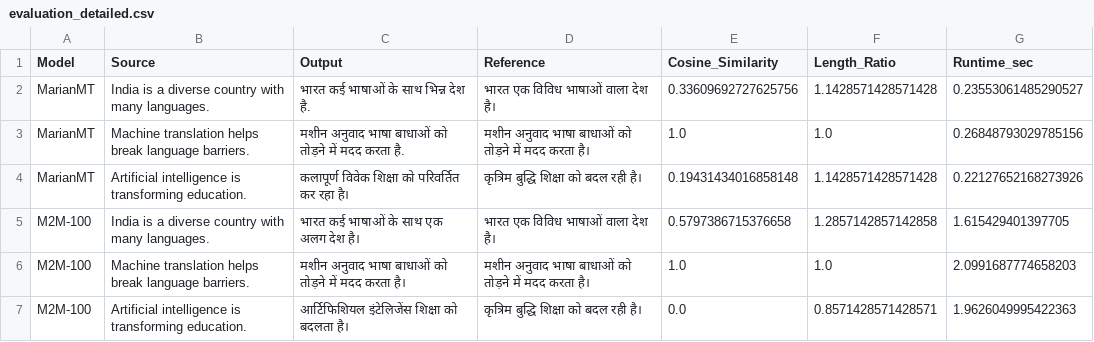
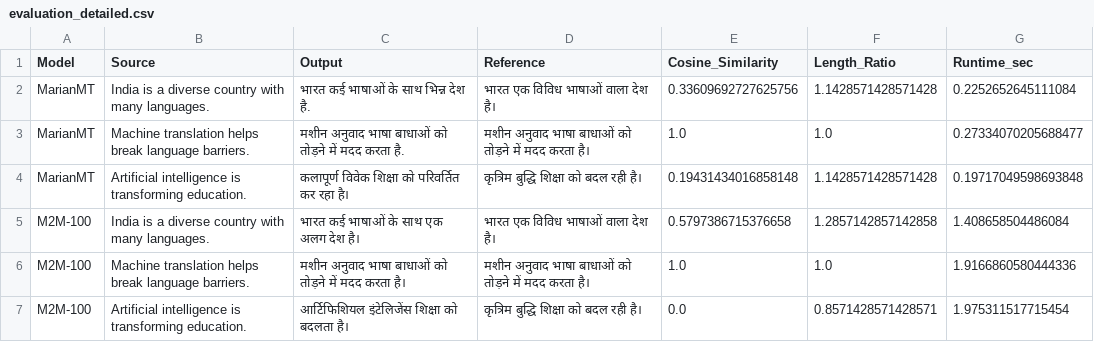
Before and after one commit to pranavkagrawal02/LanguageTranslationSystem, a CSV file: evaluation_detailed.csv, drawn as a sheet.

```diff
--- a/evaluation_detailed.csv
+++ b/evaluation_detailed.csv
@@ -1,7 +1,7 @@
 Model,Source,Output,Reference,Cosine_Similarity,Length_Ratio,Runtime_sec
-MarianMT,India is a diverse country with many languages.,भारत कई भाषाओं के साथ भिन्न देश है.,भारत एक विविध भाषाओं वाला देश है।,0.33609692727625756,1.1428571428571428,0.23553061485290527
-MarianMT,Machine translation helps break language barriers.,मशीन अनुवाद भाषा बाधाओं को तोड़ने में मदद करता है.,मशीन अनुवाद भाषा बाधाओं को तोड़ने में मदद करता है।,1.0,1.0,0.26848793029785156
-MarianMT,Artificial intelligence is transforming education.,कलापूर्ण विवेक शिक्षा को परिवर्तित कर रहा है।,कृत्रिम बुद्धि शिक्षा को बदल रही है।,0.19431434016858148,1.1428571428571428,0.22127652168273926
-M2M-100,India is a diverse country with many languages.,भारत कई भाषाओं के साथ एक अलग देश है।,भारत एक विविध भाषाओं वाला देश है।,0.5797386715376658,1.2857142857142858,1.615429401397705
-M2M-100,Machine translation helps break language barriers.,मशीन अनुवाद भाषा बाधाओं को तोड़ने में मदद करता है।,मशीन अनुवाद भाषा बाधाओं को तोड़ने में मदद करता है।,1.0,1.0,2.0991687774658203
-M2M-100,Artificial intelligence is transforming education.,आर्टिफिशियल इंटेलिजेंस शिक्षा को बदलता है।,कृत्रिम बुद्धि शिक्षा को बदल रही है।,0.0,0.8571428571428571,1.9626049995422363
+MarianMT,India is a diverse country with many languages.,भारत कई भाषाओं के साथ भिन्न देश है.,भारत एक विविध भाषाओं वाला देश है।,0.33609692727625756,1.1428571428571428,0.2252652645111084
+MarianMT,Machine translation helps break language barriers.,मशीन अनुवाद भाषा बाधाओं को तोड़ने में मदद करता है.,मशीन अनुवाद भाषा बाधाओं को तोड़ने में मदद करता है।,1.0,1.0,0.27334070205688477
+MarianMT,Artificial intelligence is transforming education.,कलापूर्ण विवेक शिक्षा को परिवर्तित कर रहा है।,कृत्रिम बुद्धि शिक्षा को बदल रही है।,0.19431434016858148,1.1428571428571428,0.19717049598693848
+M2M-100,India is a diverse country with many languages.,भारत कई भाषाओं के साथ एक अलग देश है।,भारत एक विविध भाषाओं वाला देश है।,0.5797386715376658,1.2857142857142858,1.408658504486084
+M2M-100,Machine translation helps break language barriers.,मशीन अनुवाद भाषा बाधाओं को तोड़ने में मदद करता है।,मशीन अनुवाद भाषा बाधाओं को तोड़ने में मदद करता है।,1.0,1.0,1.9166860580444336
+M2M-100,Artificial intelligence is transforming education.,आर्टिफिशियल इंटेलिजेंस शिक्षा को बदलता है।,कृत्रिम बुद्धि शिक्षा को बदल रही है।,0.0,0.8571428571428571,1.975311517715454
```
Also changed, not shown: evaluation_detailed_hi_en.csv, 5 other files.
